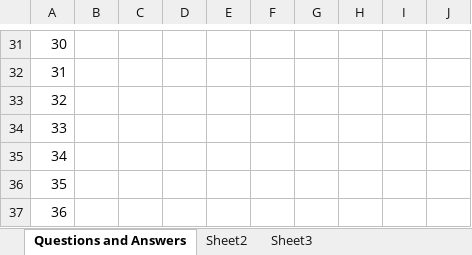
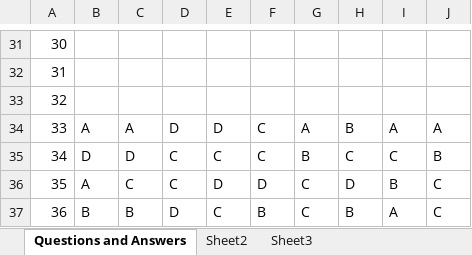
Before and after one commit to licira/ETS, an Excel workbook: OCA_PracticeTests.xlsx, sheet Questions and Answers, drawn as a sheet; only a part is shown, gaps mark what is left out; values as stored, in another font and other column widths than the file's, no borders; the diff covers the shown part only; the diff names each change by its address in the sheet, - before the commit and + after, or states it on an @@ line.

```diff
--- a/OCA_PracticeTests.xlsx (sheet Questions and Answers)
+++ b/OCA_PracticeTests.xlsx (sheet Questions and Answers)
-B34: (empty)
+B34: A
-C34: (empty)
+C34: A
-D34: (empty)
+D34: D
-E34: (empty)
+E34: D
-F34:F35: (empty)
+F34:F35: C
-G34: (empty)
+G34: A
-H34: (empty)
+H34: B
-I34: (empty)
+I34: A
-J34: (empty)
+J34: A
-B35: (empty)
+B35: D
-C35: (empty)
+C35: D
-D35:D36: (empty)
+D35:D36: C
-E35: (empty)
+E35: C
-G35: (empty)
+G35: B
-H35: (empty)
+H35: C
-I35: (empty)
+I35: C
-J35: (empty)
+J35: B
-B36: (empty)
+B36: A
-C36: (empty)
+C36: C
-E36: (empty)
+E36: D
-F36: (empty)
+F36: D
-G36:G37: (empty)
+G36:G37: C
-H36: (empty)
+H36: D
-I36: (empty)
+I36: B
-J36:J37: (empty)
+J36:J37: C
-B37: (empty)
+B37: B
-C37: (empty)
+C37: B
-D37: (empty)
+D37: D
-E37: (empty)
+E37: C
-F37: (empty)
+F37: B
-H37: (empty)
+H37: B
-I37: (empty)
+I37: A
```
Also changed, not shown: 36 edited cells elsewhere in this sheet, sheet Sheet2.
